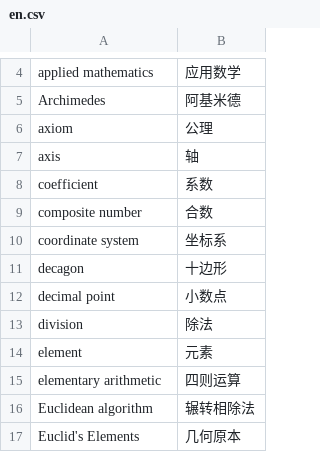
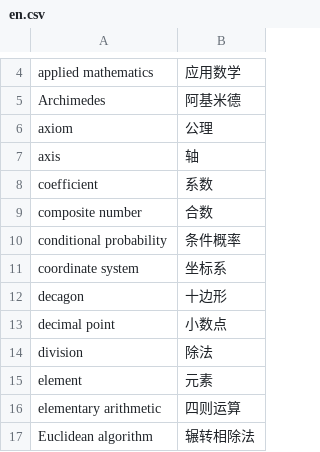
Before and after one commit to xfq/glossary, a CSV file: maths/en.csv, drawn as a sheet; only a part is shown, gaps mark what is left out; the shorter side is filled out with more unchanged rows.

Commit message:
Add conditional probability

```diff
--- a/maths/en.csv
+++ b/maths/en.csv
@@ -9,2 +9,3 @@ coefficient,系数
 composite number,合数
+conditional probability,条件概率
 coordinate system,坐标系
```
Also changed, not shown: 1 other file.
